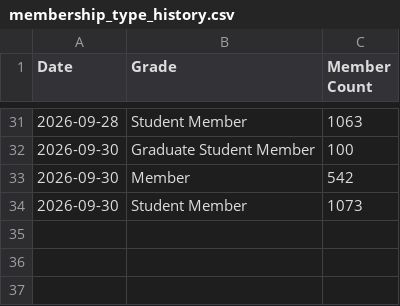
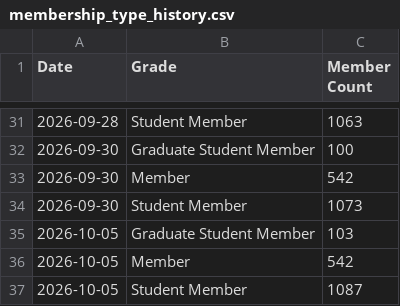
Before and after one commit to Crola1702/st_ou_vitality, a CSV file: membership_type_history.csv, drawn as a sheet; only a part is shown, gaps mark what is left out; the diff names each change by its address in the sheet, - before the commit and + after, or states it on an @@ line.

```diff
--- a/membership_type_history.csv
+++ b/membership_type_history.csv
+row 35: 2026-10-05 | Graduate Student Member | 103
+row 36: 2026-10-05 | Member | 542
+row 37: 2026-10-05 | Student Member | 1087
```
Also changed, not shown: society_membership_history.csv, vitality_report.csv, 4 other files.
